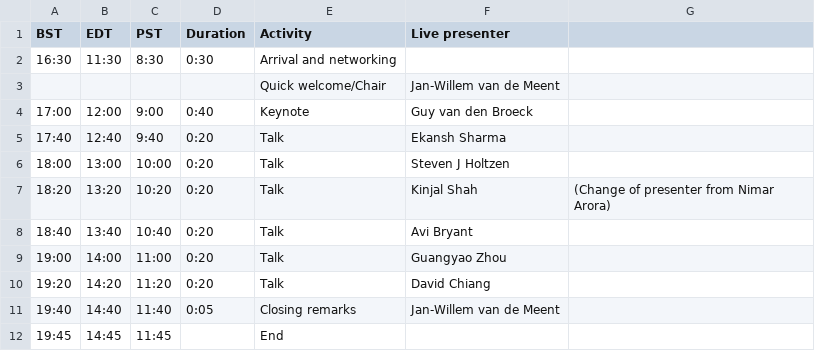
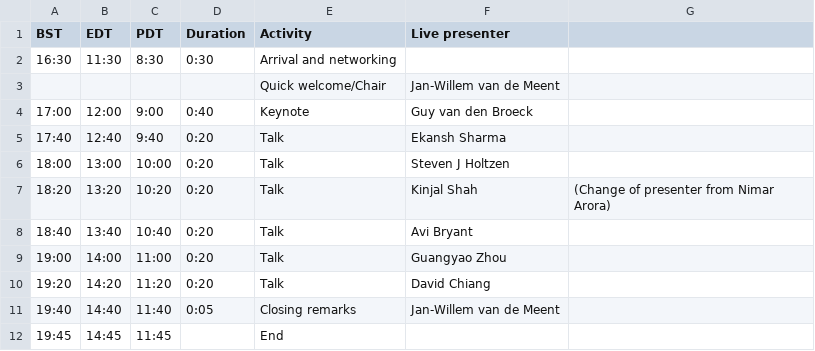
Before and after one commit to probprog-conference/probprog-conference.github.io, a CSV file: _data/schedule-2020-oct24-session1.csv, drawn as a sheet.

```diff
--- a/_data/schedule-2020-oct24-session1.csv
+++ b/_data/schedule-2020-oct24-session1.csv
@@ -1,2 +1,2 @@
-BST,EDT,PST,Duration,Activity,Live presenter,,,,,,,,
+BST,EDT,PDT,Duration,Activity,Live presenter,,,,,,,,
 16:30,11:30,8:30,0:30,Arrival and networking,,,,,,,,,
```
Also changed, not shown: _data/schedule-2020.csv.
